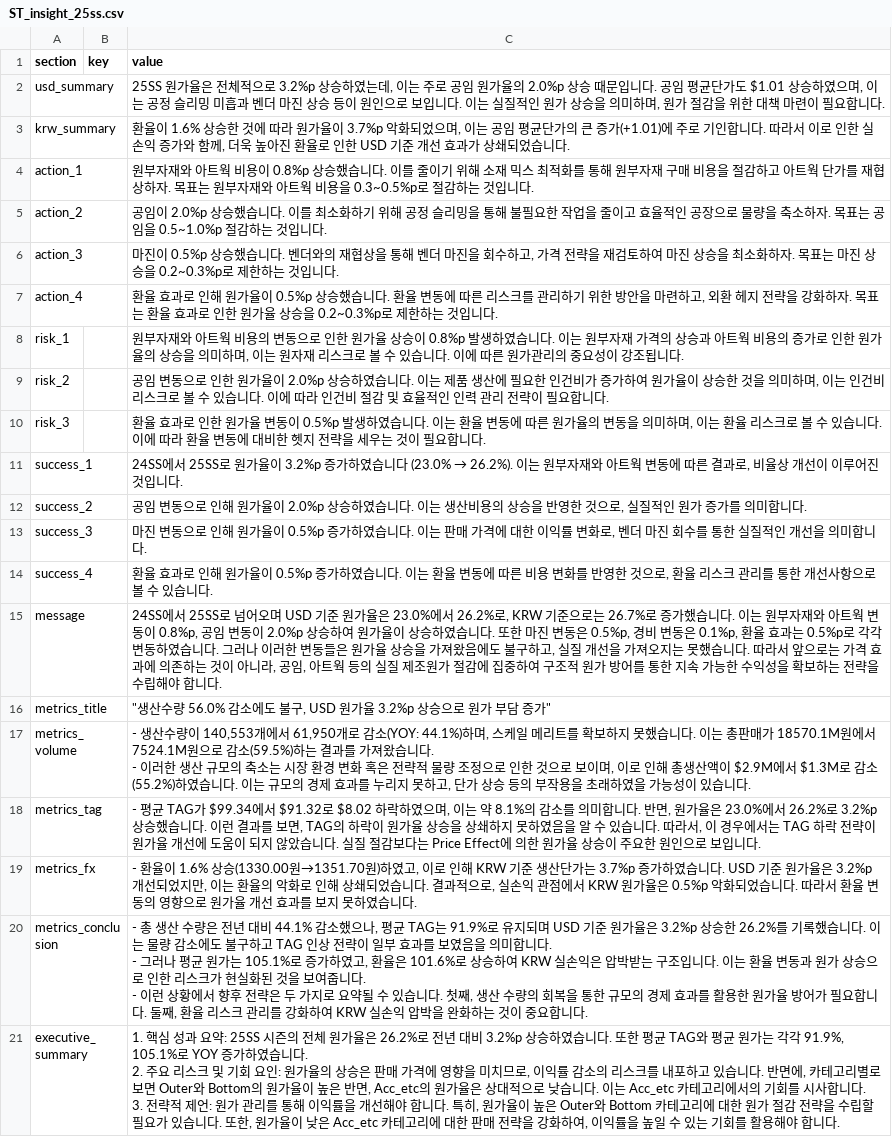
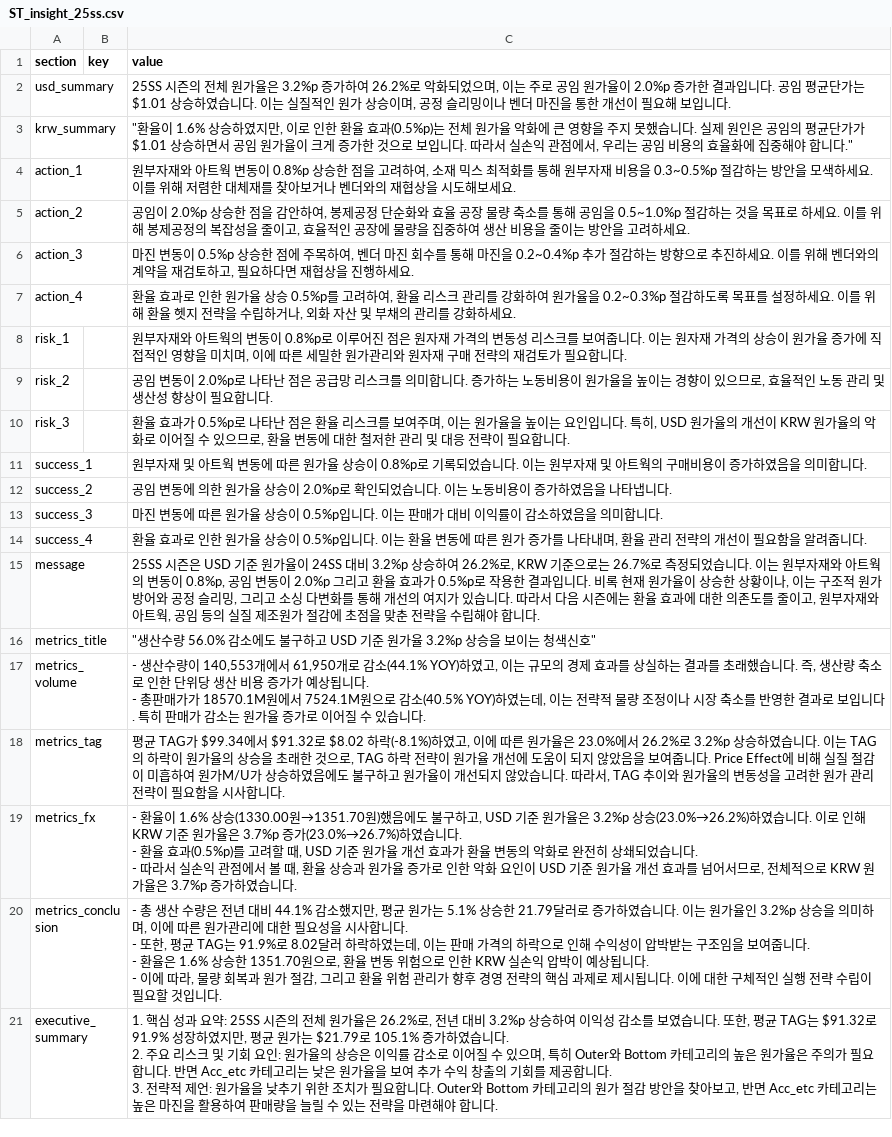
Before and after one commit to jeehye1220/cost-dashboard, a CSV file: public/COST RAW/25S/ST_insight_25ss.csv, drawn as a sheet; ↵ is a line break in a cell; the diff names each change by its address in the sheet, - before the commit and + after, or states it on an @@ line.

Commit message:
Batch AI insights generation for COST RAW/25S/ST_insight_25ss.csv

```diff
--- a/public/COST RAW/25S/ST_insight_25ss.csv
+++ b/public/COST RAW/25S/ST_insight_25ss.csv
-C2 (value): 25SS 원가율은 전체적으로 3.2%p 상승하였는데, 이는 주로 공임 원가율의 2.0%p 상승 때문입니다. 공임 평균단가도 $1.01 상승하였으며, 이는 공정 슬리밍 미흡과 벤더 마진 상승 등이 원인으로 보입니다. 이는 실질적인 원가 상승을 의미하며, 원가 절감을 위한 대책 마련이 필요합니다.
+C2 (value): 25SS 시즌의 전체 원가율은 3.2%p 증가하여 26.2%로 악화되었으며, 이는 주로 공임 원가율이 2.0%p 증가한 결과입니다. 공임 평균단가는 $1.01 상승하였습니다. 이는 실질적인 원가 상승이며, 공정 슬리밍이나 벤더 마진을 통한 개선이 필요해 보입니다.
-C3 (value): 환율이 1.6% 상승한 것에 따라 원가율이 3.7%p 악화되었으며, 이는 공임 평균단가의 큰 증가(+1.01)에 주로 기인합니다. 따라서 이로 인한 실손익 증가와 함께, 더욱 높아진 환율로 인한 USD 기준 개선 효과가 상쇄되었습니다.
+C3 (value): "환율이 1.6% 상승하였지만, 이로 인한 환율 효과(0.5%p)는 전체 원가율 악화에 큰 영향을 주지 못했습니다. 실제 원인은 공임의 평균단가가 $1.01 상승하면서 공임 원가율이 크게 증가한 것으로 보입니다. 따라서 실손익 관점에서, 우리는 공임 비용의 효율화에 집중해야 합니다."
-C4 (value): …아트웍 비용이 0.8%p 상승했습니다. 이를 줄이기 위해 소재 믹스 최적화를 통해 원부자재 구매 비용을 절감하고 아트웍 단가를 재협상하자. 목표는 원부자재와 아트웍 비용을 0.3~0.5%p로 절감하는 것입니다.
+C4 (value): …아트웍 변동이 0.8%p 상승한 점을 고려하여, 소재 믹스 최적화를 통해 원부자재 비용을 0.3~0.5%p 절감하는 방안을 모색하세요. 이를 위해 저렴한 대체재를 찾아보거나 벤더와의 재협상을 시도해보세요.
-C5 (value): …2.0%p 상승했습니다. 이를 최소화하기 위해 공정 슬리밍을 통해 불필요한 작업을 줄이고 효율적인 공장으로 물량을 축소하자. 목표는 공임을 0.5~1.0%p 절감하는 것입니다.
+C5 (value): …2.0%p 상승한 점을 감안하여, 봉제공정 단순화와 효율 공장 물량 축소를 통해 공임을 0.5~1.0%p 절감하는 것을 목표로 하세요. 이를 위해 봉제공정의 복잡성을 줄이고, 효율적인 공장에 물량을 집중하여 생산 비용을 줄이는 방안을 고려하세요.
-C6 (value): 마진이 0.5%p 상승했습니다. 벤더와의 재협상을 통해 벤더 마진을 회수하고, 가격 전략을 재검토하여 마진 상승을 최소화하자. 목표는 마진 상승을 0.2~0.3%p로 제한하는 것입니다.
+C6 (value): 마진 변동이 0.5%p 상승한 점에 주목하여, 벤더 마진 회수를 통해 마진을 0.2~0.4%p 추가 절감하는 방향으로 추진하세요. 이를 위해 벤더와의 계약을 재검토하고, 필요하다면 재협상을 진행하세요.
-C7 (value): …과로 인해 원가율이 0.5%p 상승했습니다. 환율 변동에 따른 리스크를 관리하기 위한 방안을 마련하고, 외환 헤지 전략을 강화하자. 목표는 환율 효과로 인한 원가율 상승을 0.2~0.3%p로 제한하는 것입니다.
+C7 (value): …과로 인한 원가율 상승 0.5%p를 고려하여, 환율 리스크 관리를 강화하여 원가율을 0.2~0.3%p 절감하도록 목표를 설정하세요. 이를 위해 환율 헷지 전략을 수립하거나, 외화 자산 및 부채의 관리를 강화하세요.
-C8 (value): …아트웍 비용의 변동으로 인한 원가율 상승이 0.8%p 발생하였습니다. 이는 원부자재 가격의 상승과 아트웍 비용의 증가로 인한 원가율의 상승을 의미하며, 이는 원자재 리스크로 볼 수 있습니다. 이에 따른 원가관리의 중요성이 강조됩니다.
+C8 (value): …아트웍의 변동이 0.8%p로 이루어진 점은 원자재 가격의 변동성 리스크를 보여줍니다. 이는 원자재 가격의 상승이 원가율 증가에 직접적인 영향을 미치며, 이에 따른 세밀한 원가관리와 원자재 구매 전략의 재검토가 필요합니다.
-C9 (value): …임 변동으로 인한 원가율이 2.0%p 상승하였습니다. 이는 제품 생산에 필요한 인건비가 증가하여 원가율이 상승한 것을 의미하며, 이는 인건비 리스크로 볼 수 있습니다. 이에 따라 인건비 절감 및 효율적인 인력 관리 전략이 필요…
+C9 (value): …임 변동이 2.0%p로 나타난 점은 공급망 리스크를 의미합니다. 증가하는 노동비용이 원가율을 높이는 경향이 있으므로, 효율적인 노동 관리 및 생산성 향상이 필요…
-C10 (value): …율 효과로 인한 원가율 변동이 0.5%p 발생하였습니다. 이는 환율 변동에 따른 원가율의 변동을 의미하며, 이는 환율 리스크로 볼 수 있습니다. 이에 따라 환율 변동에 대비한 헷지 전략을 세우는 것이 필요…
+C10 (value): …율 효과가 0.5%p로 나타난 점은 환율 리스크를 보여주며, 이는 원가율을 높이는 요인입니다. 특히, USD 원가율의 개선이 KRW 원가율의 악화로 이어질 수 있으므로, 환율 변동에 대한 철저한 관리 및 대응 전략이 필요…
@@ C11 (value): 24SS에서 25SS로 원가율이 3.2%p 증가하였습니다 (23.0% → 26.2%). 이는 원부자재와 아트웍 변동에 따른 결과로, 비율상 개선이 이루어진 것입니다. → 원부자재 및 아트웍 변동에 따른 원가율 상승이 0.8%p로 기록되었습니다. 이는 원부자재 및 아트웍의 구매비용이 증가하였음을 의미합니다. @@
-C12 (value): …임 변동으로 인해 원가율이 2.0%p 상승하였습니다. 이는 생산비용의 상승을 반영한 것으로, 실질적인 원가 증가를 의미합니다.
+C12 (value): …임 변동에 의한 원가율 상승이 2.0%p로 확인되었습니다. 이는 노동비용이 증가하였음을 나타냅니다.
-C13 (value): …진 변동으로 인해 원가율이 0.5%p 증가하였습니다. 이는 판매 가격에 대한 이익률 변화로, 벤더 마진 회수를 통한 실질적인 개선을 의미…
+C13 (value): …진 변동에 따른 원가율 상승이 0.5%p입니다. 이는 판매가 대비 이익률이 감소하였음을 의미…
-C14 (value): …과로 인해 원가율이 0.5%p 증가하였습니다. 이는 환율 변동에 따른 비용 변화를 반영한 것으로, 환율 리스크 관리를 통한 개선사항으로 볼 수 있습니다.
+C14 (value): …과로 인한 원가율 상승이 0.5%p입니다. 이는 환율 변동에 따른 원가 증가를 나타내며, 환율 관리 전략의 개선이 필요함을 알려줍니다.
-C15 (value): 24SS에서 25SS로 넘어오며 USD 기준 원가율은 23.0%에서 26.2%로, KRW 기준으로는 26.7%로 증가했습니다. 이는 원부자재와 아트웍 변동이 0.8%p, 공임 변동이 2.0%p 상승하여 원가율이 상승하였습니다. 또한 마진 변동은 0.5%p, 경비 변동은 0.1%p, 환율 효과는 0.5%p로 각각 변동하였습니다. 그러나 이러한 변동들은 원가율 상승을 가져왔음에도 불구하고, 실질 개선을 가져오지는 못했습니다. 따라서 앞으로는 가격 효과에 의존하는 것이 아니라, 공임, 아트웍 등의 실질 제조원가 절감에 집중하여 구조적 원가 방어를 통한 지속 가능한 수익성을 확보하는 전략을…
+C15 (value): 25SS 시즌은 USD 기준 원가율이 24SS 대비 3.2%p 상승하여 26.2%로, KRW 기준으로는 26.7%로 측정되었습니다. 이는 원부자재와 아트웍의 변동이 0.8%p, 공임 변동이 2.0%p 그리고 환율 효과가 0.5%p로 작용한 결과입니다. 비록 현재 원가율이 상승한 상황이나, 이는 구조적 원가 방어와 공정 슬리밍, 그리고 소싱 다변화를 통해 개선의 여지가 있습니다. 따라서 다음 시즌에는 환율 효과에 대한 의존도를 줄이고, 원부자재와 아트웍, 공임 등의 실질 제조원가 절감에 초점을 맞춘 전략을…
-C16 (value): …도 불구, USD 원가율 3.2%p 상승으로 원가 부담 증가"
+C16 (value): …도 불구하고 USD 기준 원가율 3.2%p 상승을 보이는 청색신호"
-C17 (value): …로 감소(YOY: 44.1%)하며, 스케일 메리트를 확보하지 못했습니다. 이는 총판매가 18570.1M원에서 7524.1M원으로 감소(59.5%)하는 결과를 가져왔습니다. ↵ - 이러한 생산 규모의 축소는 시장 환경 변화 혹은 전략적 물량 조정으로 인한 것으로 보이며, 이로 인해 총생산액이 $2.9M에서 $1.3M로 감소(55.2%)하였습니다. 이는 규모의 경제 효과를 누리지 못하고, 단가 상승 등의 부작용을 초래하였을 가능성이 있습니…
+C17 (value): …로 감소(44.1% YOY)하였고, 이는 규모의 경제 효과를 상실하는 결과를 초래했습니다. 즉, 생산량 축소로 인한 단위당 생산 비용 증가가 예상됩니다. ↵ - 총판매가가 18570.1M원에서 7524.1M원으로 감소(40.5% YOY)하였는데, 이는 전략적 물량 조정이나 시장 축소를 반영한 결과로 보입니다. 특히 판매가 감소는 원가율 증가로 이어질 수 있습니…
-C18 (value): - 평균 TAG가 $99.34에서 $91.32로 $8.02 하락하였으며, 이는 약 8.1%의 감소를 의미합니다. 반면, 원가율은 23.0%에서 26.2%로 3.2%p 상승했습니다. 이런 결과를 보면, TAG의 하락이 원가율 상승을 상쇄하지 못하였음을 알 수 있습니다. 따라서, 이 경우에서는 TAG 하락 전략이 원가율 개선에 도움이 되지 않았습니다. 실질 절감보다는 Price Effect에 의한 원가율 상승이 주요한 원인으로 보입니다.
+C18 (value): 평균 TAG가 $99.34에서 $91.32로 $8.02 하락(-8.1%)하였고, 이에 따른 원가율은 23.0%에서 26.2%로 3.2%p 상승하였습니다. 이는 TAG의 하락이 원가율의 상승을 초래한 것으로, TAG 하락 전략이 원가율 개선에 도움이 되지 않았음을 보여줍니다. Price Effect에 비해 실질 절감이 미흡하여 원가M/U가 상승하였음에도 불구하고 원가율이 개선되지 않았습니다. 따라서, TAG 추이와 원가율의 변동성을 고려한 원가 관리 전략이 필요함을 시사합니다.
-C19 (value): …원→1351.70원)하였고, 이로 인해 KRW 기준 생산단가는 3.7%p 증가하였습니다. USD 기준 원가율은 3.2%p 개선되었지만, 이는 환율의 악화로 인해 상쇄되었습니다. 결과적으로, 실손익 관점에서 KRW 원가율은 0.5%p 악화되었습니다. 따라서 환율 변동의 영향으로 원가율 개선 효과를 보지 못하였습니…
+C19 (value): …원→1351.70원)했음에도 불구하고, USD 기준 원가율은 3.2%p 상승(23.0%→26.2%)하였습니다. 이로 인해 KRW 기준 원가율은 3.7%p 증가(23.0%→26.7%)하였습니다. ↵ - 환율 효과(0.5%p)를 고려할 때, USD 기준 원가율 개선 효과가 환율 변동의 악화로 완전히 상쇄되었습니다. ↵ - 따라서 실손익 관점에서 볼 때, 환율 상승과 원가율 증가로 인한 악화 요인이 USD 기준 원가율 개선 효과를 넘어서므로, 전체적으로 KRW 원가율은 3.7%p 증가하였습니…
-C20 (value): …44.1% 감소했으나, 평균 TAG는 91.9%로 유지되며 USD 기준 원가율은 3.2%p 상승한 26.2%를 기록했습니다. 이는 물량 감소에도 불구하고 TAG 인상 전략이 일부 효과를 보였음을 의미합니다. ↵ - 그러나 평균 원가는 105.1%로 증가하였고, 환율은 101.6%로 상승하여 KRW 실손익은 압박받는 구조입니다. 이는 환율 변동과 원가 상승으로 인한 리스크가 현실화된 것을 보여줍니다. ↵ - 이런 상황에서 향후 전략은 두 가지로 요약될 수 있습니다. 첫째, 생산 수량의 회복을 통한 규모의 경제 효과를 활용한 원가율 방어가 필요합니다. 둘째, 환율 리스크 관리를 강화하여 KRW 실손익 압박을 완화하는 것이 중요합니다.
+C20 (value): …44.1% 감소했지만, 평균 원가는 5.1% 상승한 21.79달러로 증가하였습니다. 이는 원가율인 3.2%p 상승을 의미하며, 이에 따른 원가관리에 대한 필요성을 시사합니다. ↵ - 또한, 평균 TAG는 91.9%로 8.02달러 하락하였는데, 이는 판매 가격의 하락으로 인해 수익성이 압박받는 구조임을 보여줍니다. ↵ - 환율은 1.6% 상승한 1351.70원으로, 환율 변동 위험으로 인한 KRW 실손익 압박이 예상됩니다. ↵ - 이에 따라, 물량 회복과 원가 절감, 그리고 환율 위험 관리가 향후 경영 전략의 핵심 과제로 제시됩니다. 이에 대한 구체적인 실행 전략 수립이 필요할 것입니다.
-C21 (value): …은 26.2%로 전년 대비 3.2%p 상승하였습니다. 또한 평균 TAG와 평균 원가는 각각 91.9%, 105.1%로 YOY 증가하였습니다. ↵ 2. 주요 리스크 및 기회 요인: 원가율의 상승은 판매 가격에 영향을 미치므로, 이익률 감소의 리스크를 내포하고 있습니다. 반면에, 카테고리별로 보면 Outer와 Bottom의 원가율이 높은 반면, Acc_etc의 원가율은 상대적으로 낮습니다. 이는 Acc_etc 카테고리에서의 기회를 시사합니다. ↵ 3. 전략적 제언: 원가 관리를 통해 이익률을 개선해야 합니다. 특히, 원가율이 높은 Outer와 Bottom 카테고리에 대한 원가 절감 전략을 수립할 필요가 있습니다. 또한, 원가율이 낮은 Acc_etc 카테고리에 대한 판매 전략을 강화하여, 이익률을 높일 수 있는 기회를 활용해야 합…
+C21 (value): …은 26.2%로, 전년 대비 3.2%p 상승하여 이익성 감소를 보였습니다. 또한, 평균 TAG는 $91.32로 91.9% 성장하였지만, 평균 원가는 $21.79로 105.1% 증가하였습니다. ↵ 2. 주요 리스크 및 기회 요인: 원가율의 상승은 이익률 감소로 이어질 수 있으며, 특히 Outer와 Bottom 카테고리의 높은 원가율은 주의가 필요합니다. 반면 Acc_etc 카테고리는 낮은 원가율을 보여 추가 수익 창출의 기회를 제공합니다. ↵ 3. 전략적 제언: 원가율을 낮추기 위한 조치가 필요합니다. Outer와 Bottom 카테고리의 원가 절감 방안을 찾아보고, 반면 Acc_etc 카테고리는 높은 마진을 활용하여 판매량을 늘릴 수 있는 전략을 마련해야 합…
```
